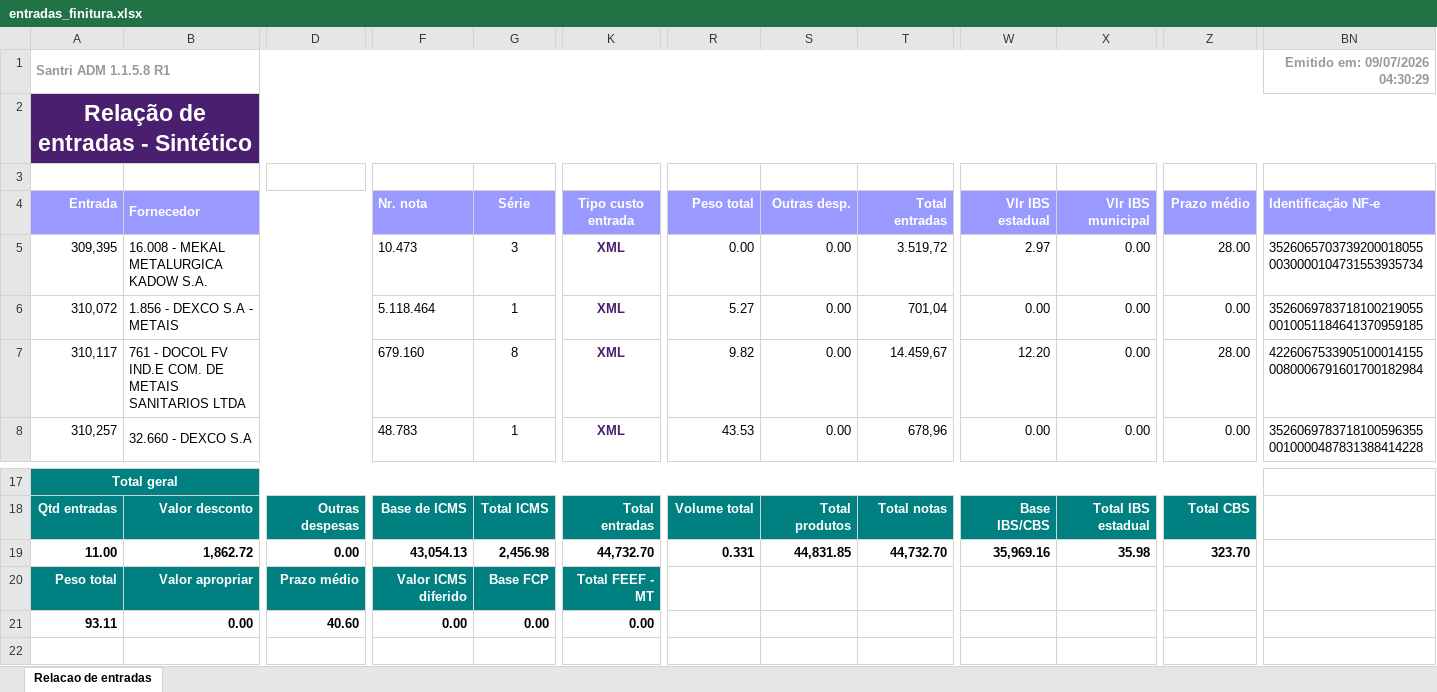
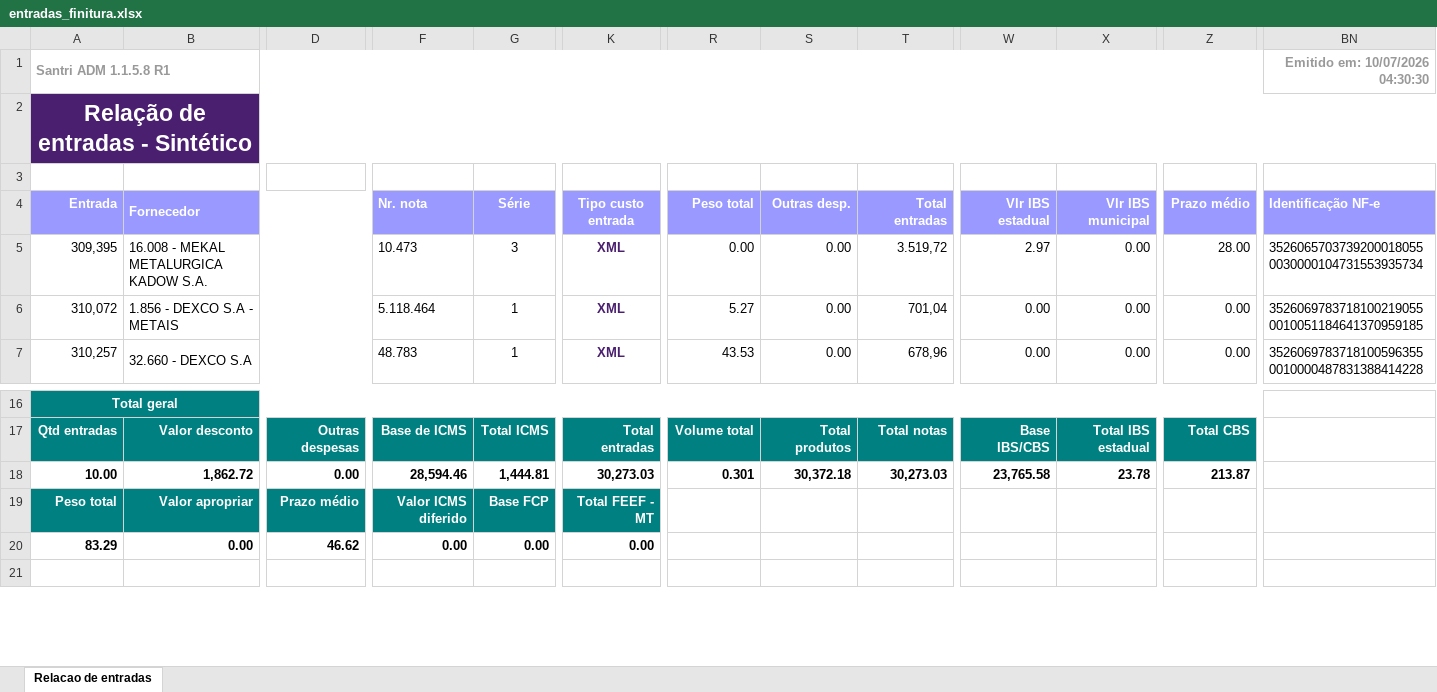
Before and after one commit to ShuuraBr/AGENDAMENTO, an Excel workbook: tratando_tabelas/finitura/entradas_finitura.xlsx, sheet Relacao de entradas, drawn as a sheet; only a part is shown, gaps mark what is left out; values as stored, in another font and other column widths than the file's, no borders; removed rows and columns are numbered as before the commit, all else as after; rows hold the shown columns only; the diff names each change by its address in the sheet, - before the commit and + after, or states it on an @@ line.

```diff
--- a/tratando_tabelas/finitura/entradas_finitura.xlsx (sheet Relacao de entradas)
+++ b/tratando_tabelas/finitura/entradas_finitura.xlsx (sheet Relacao de entradas)
-BN1 (Identificação NF-e): Emitido em: 09/07/2026 04:30:29
+BN1 (Identificação NF-e): Emitido em: 10/07/2026 04:30:30
-row 7: 310,117 | 761 - DOCOL FV IND.E COM. DE METAIS SANITARIOS LTDA |  | 679.160 | 8 | XML | 9.82 | 0.00 | 14.459,67 | 12.20 | 0.00 | 28.00 | 42260675339051000141550080006791601700182984
-A18 (Entrada): 11.00
+A18 (Entrada): 10.00
-F18 (Nr. nota): 43,054.13
+F18 (Nr. nota): 28,594.46
-G18 (Série): 2,456.98
+G18 (Série): 1,444.81
-K18 (Tipo custo entrada): 44,732.70
+K18 (Tipo custo entrada): 30,273.03
-R18 (Peso total): 0.331
+R18 (Peso total): 0.301
-S18 (Outras desp.): 44,831.85
+S18 (Outras desp.): 30,372.18
-T18 (Total entradas): 44,732.70
+T18 (Total entradas): 30,273.03
-W18 (Vlr IBS estadual): 35,969.16
+W18 (Vlr IBS estadual): 23,765.58
-X18 (Vlr IBS municipal): 35.98
+X18 (Vlr IBS municipal): 23.78
-Z18 (Prazo médio): 323.70
+Z18 (Prazo médio): 213.87
-A20 (Entrada): 93.11
+A20 (Entrada): 83.29
-D20: 40.60
+D20: 46.62
```
Also changed, not shown: backend/uploads/importacao-relatorio/entradas_lojas.xlsx, tratando_tabelas/ac_coelho/entradas_ac_coelho.xlsx, 6 other files.
